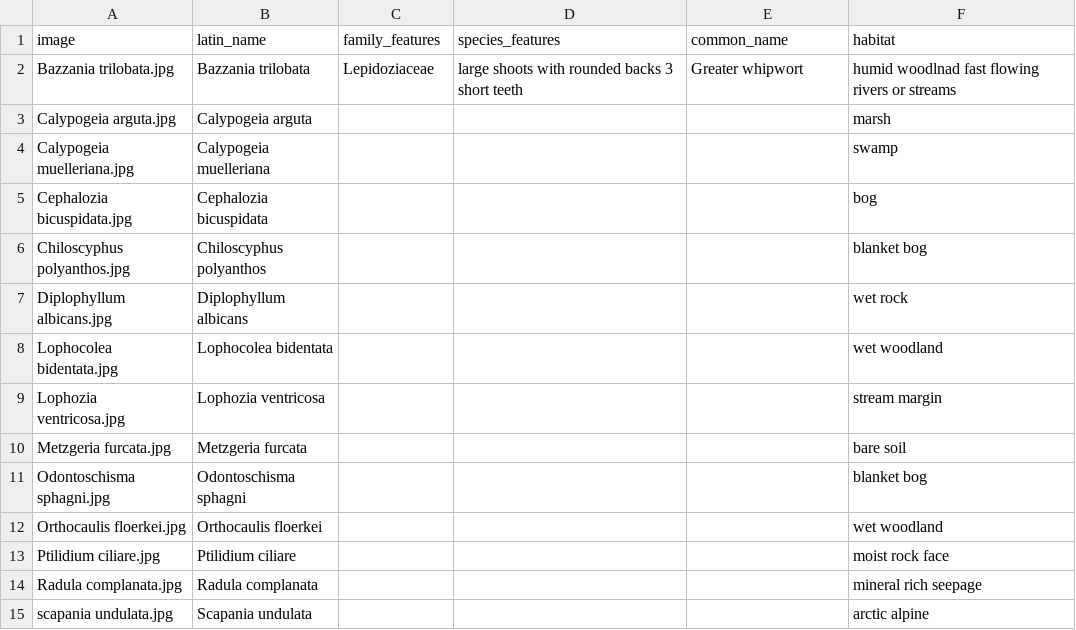
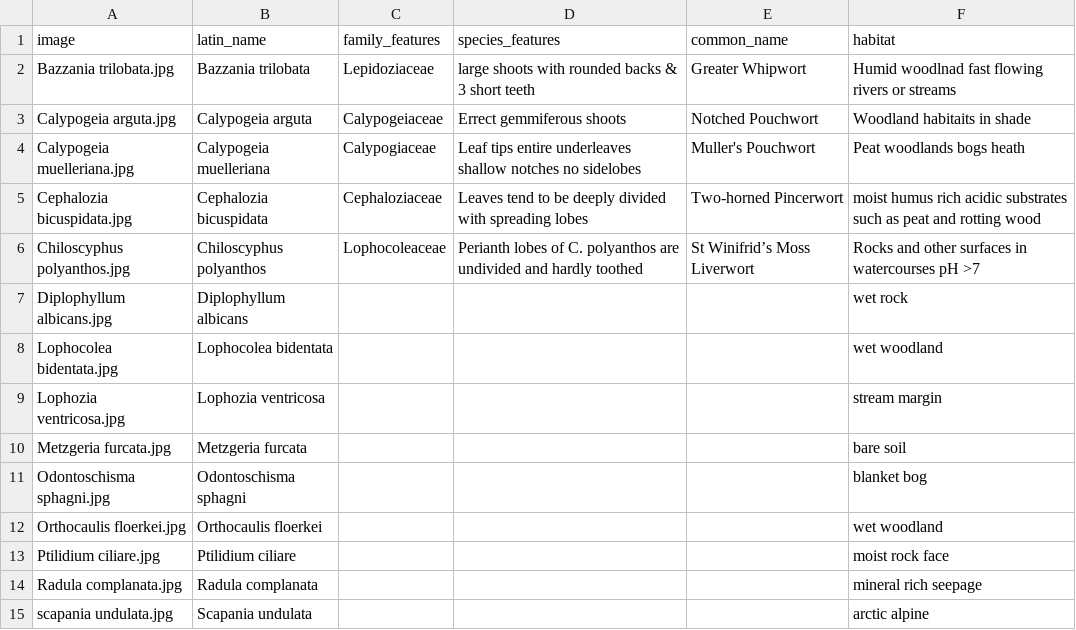
Before and after one commit to richfriendgit/liverworts-v1, a CSV file: Liverworts.csv, drawn as a sheet.

Commit message:
Update Liverworts.csv

```diff
--- a/Liverworts.csv
+++ b/Liverworts.csv
@@ -1,7 +1,7 @@
 image,latin_name,family_features,species_features,common_name,habitat
-Bazzania trilobata.jpg,Bazzania trilobata,Lepidoziaceae,large shoots with rounded backs 3 short teeth, Greater whipwort,humid woodlnad fast flowing rivers or streams
-Calypogeia arguta.jpg,Calypogeia arguta,,,,marsh
-Calypogeia muelleriana.jpg,Calypogeia muelleriana,,,,swamp
-Cephalozia bicuspidata.jpg,Cephalozia bicuspidata,,,,bog
-Chiloscyphus polyanthos.jpg,Chiloscyphus polyanthos,,,,blanket bog
+Bazzania trilobata.jpg,Bazzania trilobata,Lepidoziaceae,large shoots with rounded backs & 3 short teeth, Greater Whipwort,Humid woodlnad fast flowing rivers or streams
+Calypogeia arguta.jpg,Calypogeia arguta,Calypogeiaceae,Errect gemmiferous shoots,Notched Pouchwort,Woodland habitaits in shade
+Calypogeia muelleriana.jpg,Calypogeia muelleriana,Calypogiaceae,Leaf tips entire underleaves shallow notches no sidelobes,Muller's Pouchwort,Peat woodlands bogs heath
+Cephalozia bicuspidata.jpg,Cephalozia bicuspidata,Cephaloziaceae,Leaves tend to be deeply divided with spreading lobes,Two-horned Pincerwort,moist humus rich acidic substrates such as peat and rotting wood
+Chiloscyphus polyanthos.jpg,Chiloscyphus polyanthos,Lophocoleaceae,Perianth lobes of C. polyanthos are undivided and hardly toothed,St Winifrid’s Moss Liverwort,Rocks and other surfaces in watercourses pH >7
 Diplophyllum albicans.jpg,Diplophyllum albicans,,,,wet rock
```
